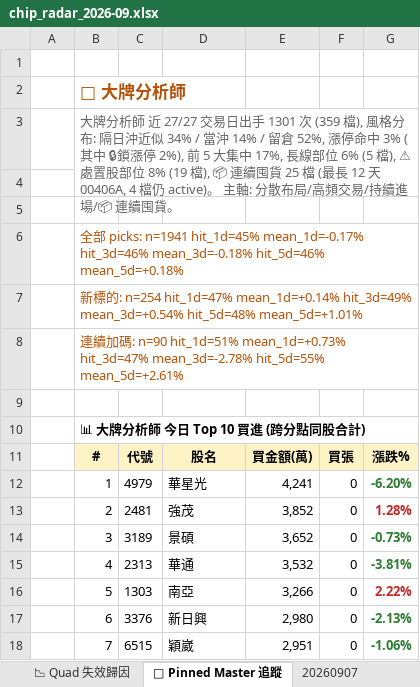
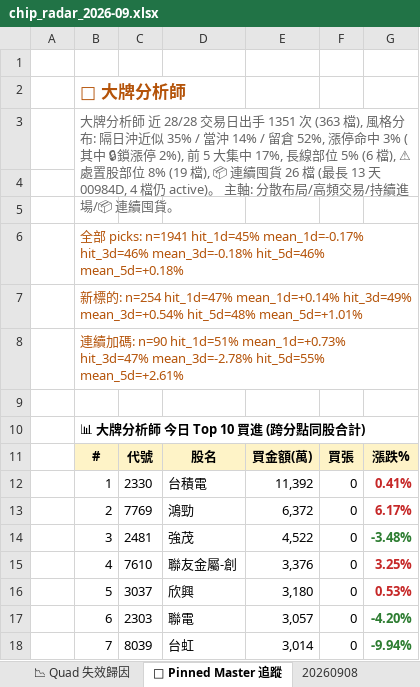
Before and after one commit to EdwardYY1224/CHIP_RADAR_TW, an Excel workbook: data/reports/chip_radar_2026-09.xlsx, sheet 📌 Pinned Master 追蹤, drawn as a sheet; only a part is shown; values as stored, in another font and other column widths than the file's, no borders; the diff covers the shown part only; the diff names each change by its address in the sheet, - before the commit and + after, or states it on an @@ line.

```diff
--- a/data/reports/chip_radar_2026-09.xlsx (sheet 📌 Pinned Master 追蹤)
+++ b/data/reports/chip_radar_2026-09.xlsx (sheet 📌 Pinned Master 追蹤)
+sheet tab: 20260908
-B3: …師 近 27/27 交易日出手 1301 次 (359 檔), 風格分布: 隔日沖近似 34% / 當沖 14% / 留倉 52%, 漲停命中 3% (其中 🔒鎖漲停 2%), 前 5 大集中 17%, 長線部位 6% (5 檔), ⚠ 處置股部位 8% (19 檔), 📦 連續囤貨 25 檔 (最長 12 天 00406A, 4 檔仍…
+B3: …師 近 28/28 交易日出手 1351 次 (363 檔), 風格分布: 隔日沖近似 35% / 當沖 14% / 留倉 52%, 漲停命中 3% (其中 🔒鎖漲停 2%), 前 5 大集中 17%, 長線部位 5% (6 檔), ⚠ 處置股部位 8% (19 檔), 📦 連續囤貨 26 檔 (最長 13 天 00984D, 4 檔仍…
-C12: 4979
+C12: 2330
-D12: 華星光
+D12: 台積電
-E12: 4,241
+E12: 11,392
-G12: -6.20%
+G12: 0.41%
-G12 text colour: #2E7D32
+G12 text colour: #C62828
-C13: 2481
+C13: 7769
-D13: 強茂
+D13: 鴻勁
-E13: 3,852
+E13: 6,372
-G13: 1.28%
+G13: 6.17%
-C14: 3189
+C14: 2481
-D14: 景碩
+D14: 強茂
-E14: 3,652
+E14: 4,522
-G14: -0.73%
+G14: -3.48%
-C15: 2313
+C15: 7610
-D15: 華通
+D15: 聯友金屬-創
-E15: 3,532
+E15: 3,376
-G15: -3.81%
+G15: 3.25%
-G15 text colour: #2E7D32
+G15 text colour: #C62828
-C16: 1303
+C16: 3037
-D16: 南亞
+D16: 欣興
-E16: 3,266
+E16: 3,180
-G16: 2.22%
+G16: 0.53%
-C17: 3376
+C17: 2303
-D17: 新日興
+D17: 聯電
-E17: 2,980
+E17: 3,057
-G17: -2.13%
+G17: -4.20%
-C18: 6515
+C18: 8039
-D18: 穎崴
+D18: 台虹
-E18: 2,951
+E18: 3,014
-G18: -1.06%
+G18: -9.94%
```
Also changed, not shown: 12 edited cells and cell formats elsewhere in this sheet, sheet 📋 今日 Dashboard, sheet 20260907, sheet 📱 手機摘要, data/reports/latest.xlsx, 24 other files.
